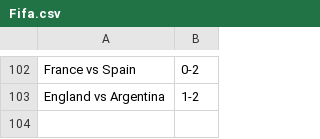
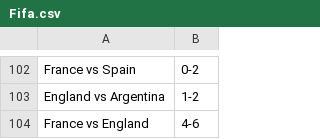
Before and after one commit to turnerville14/TurnerFunProject, a CSV file: Fifa.csv, drawn as a sheet; only a part is shown, gaps mark what is left out; the diff names each change by its address in the sheet, - before the commit and + after, or states it on an @@ line.

Commit message:
Update Fifa.csv

```diff
--- a/Fifa.csv
+++ b/Fifa.csv
+row 104: France vs England | 4-6
```
